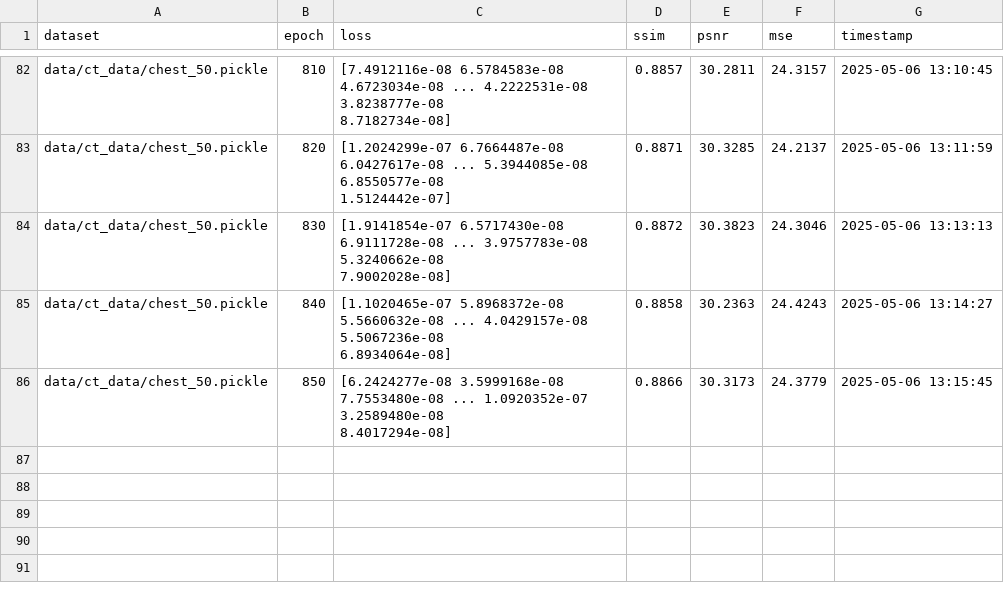
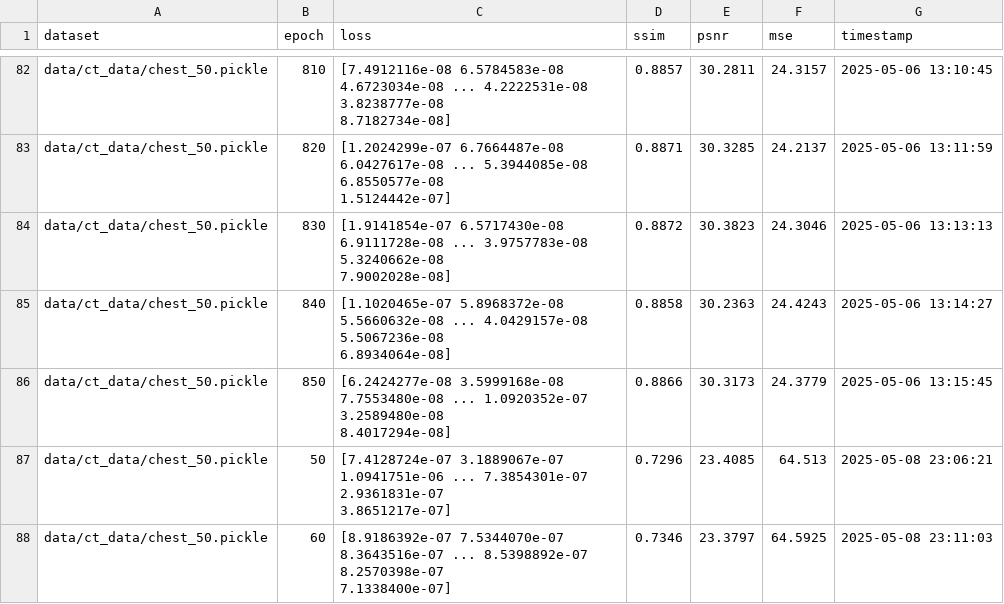
Before and after one commit to winson5566/Neural-Attenuation-Field-Reconstruction-in-CBCT, a CSV file: data/out/chest_50_run/metrics.csv, drawn as a sheet; only a part is shown, gaps mark what is left out; ↵ is a line break in a cell; the diff names each change by its address in the sheet, - before the commit and + after, or states it on an @@ line.

```diff
--- a/data/out/chest_50_run/metrics.csv
+++ b/data/out/chest_50_run/metrics.csv
+row 87: data/ct_data/chest_50.pickle | 50 | [7.4128724e-07 3.1889067e-07 1.0941751e-06 ... 7.3854301e-07 2.9361831e-07 ↵ 3.8651217e-07] | 0.7296 | 23.4085 | 64.513 | 2025-05-08 23:06:21
+row 88: data/ct_data/chest_50.pickle | 60 | [8.9186392e-07 7.5344070e-07 8.3643516e-07 ... 8.5398892e-07 8.2570398e-07 ↵ 7.1338400e-07] | 0.7346 | 23.3797 | 64.5925 | 2025-05-08 23:11:03
```
Also changed, not shown: 3 other files.
